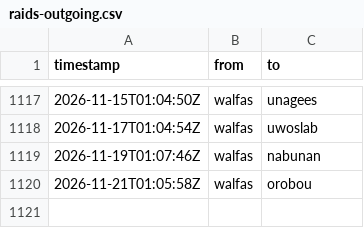
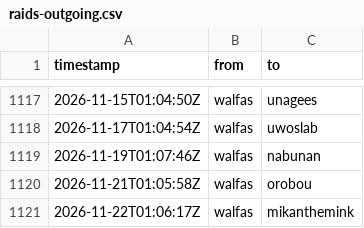
Before and after one commit to walfie/twitch-raid-log, a CSV file: public/raids-outgoing.csv, drawn as a sheet; only a part is shown, gaps mark what is left out.

```diff
--- a/public/raids-outgoing.csv
+++ b/public/raids-outgoing.csv
@@ -1120 +1120,2 @@ timestamp,from,to
 2026-11-21T01:05:58Z,walfas,orobou
+2026-11-22T01:06:17Z,walfas,mikanthemink
```
